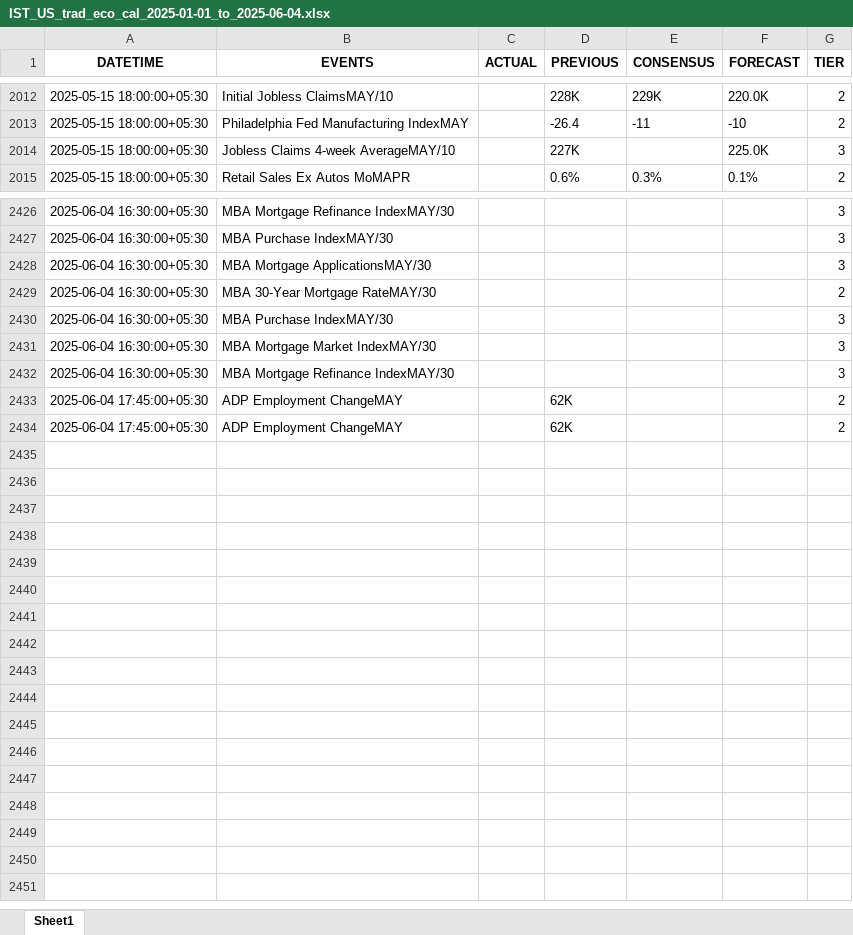
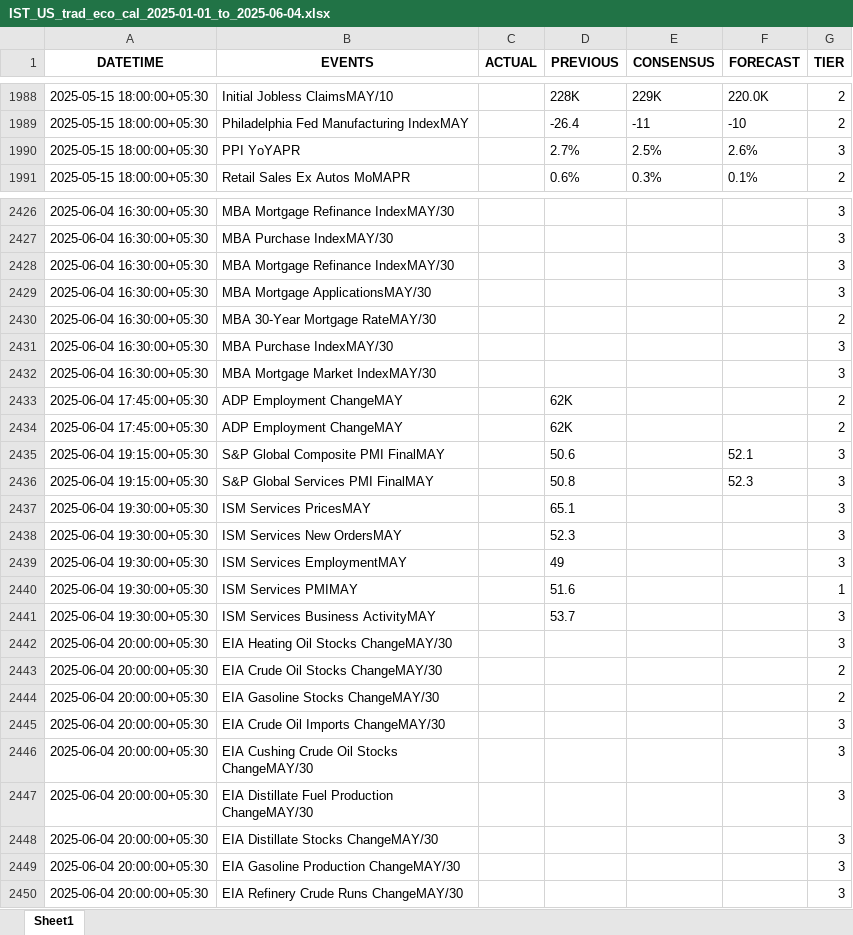
Before and after one commit to krishangguptafibonacciresearch/DistributionProject, an Excel workbook: Input_data/IST_US_trad_eco_cal_2025-01-01_to_2025-06-04.xlsx, sheet Sheet1, drawn as a sheet; only a part is shown, gaps mark what is left out; values as stored, in another font and other column widths than the file's, no borders; the diff covers the shown part only; the diff names each change by its address in the sheet, - before the commit and + after, or states it on an @@ line.

```diff
--- a/Input_data/IST_US_trad_eco_cal_2025-01-01_to_2025-06-04.xlsx (sheet Sheet1)
+++ b/Input_data/IST_US_trad_eco_cal_2025-01-01_to_2025-06-04.xlsx (sheet Sheet1)
@@ row 2014 moved to row 2000: 2025-05-15 18:00:00+05:30 @@
@@ row 2003 moved to row 1990: 2025-05-15 18:00:00+05:30 @@
@@ row 2432 moved to row 2428: 2025-06-04 16:30:00+05:30 @@
+row 2435: 2025-06-04 19:15:00+05:30 | S&P Global Composite PMI FinalMAY |  | 50.6 |  | 52.1 | 3
+row 2436: 2025-06-04 19:15:00+05:30 | S&P Global Services PMI FinalMAY |  | 50.8 |  | 52.3 | 3
+row 2437: 2025-06-04 19:30:00+05:30 | ISM Services PricesMAY |  | 65.1 |  |  | 3
+row 2438: 2025-06-04 19:30:00+05:30 | ISM Services New OrdersMAY |  | 52.3 |  |  | 3
+row 2439: 2025-06-04 19:30:00+05:30 | ISM Services EmploymentMAY |  | 49 |  |  | 3
+row 2440: 2025-06-04 19:30:00+05:30 | ISM Services PMIMAY |  | 51.6 |  |  | 1
+row 2441: 2025-06-04 19:30:00+05:30 | ISM Services Business ActivityMAY |  | 53.7 |  |  | 3
+row 2442: 2025-06-04 20:00:00+05:30 | EIA Heating Oil Stocks ChangeMAY/30 |  |  |  |  | 3
+row 2443: 2025-06-04 20:00:00+05:30 | EIA Crude Oil Stocks ChangeMAY/30 |  |  |  |  | 2
+row 2444: 2025-06-04 20:00:00+05:30 | EIA Gasoline Stocks ChangeMAY/30 |  |  |  |  | 2
+row 2445: 2025-06-04 20:00:00+05:30 | EIA Crude Oil Imports ChangeMAY/30 |  |  |  |  | 3
+row 2446: 2025-06-04 20:00:00+05:30 | EIA Cushing Crude Oil Stocks ChangeMAY/30 |  |  |  |  | 3
+row 2447: 2025-06-04 20:00:00+05:30 | EIA Distillate Fuel Production ChangeMAY/30 |  |  |  |  | 3
+row 2448: 2025-06-04 20:00:00+05:30 | EIA Distillate Stocks ChangeMAY/30 |  |  |  |  | 3
+row 2449: 2025-06-04 20:00:00+05:30 | EIA Gasoline Production ChangeMAY/30 |  |  |  |  | 3
+row 2450: 2025-06-04 20:00:00+05:30 | EIA Refinery Crude Runs ChangeMAY/30 |  |  |  |  | 3
```
Also changed, not shown: 2 added rows, 2 removed rows, 1032 moved rows and 6 edited cells elsewhere in this sheet, Input_data/IST_All Countries_trad_eco_cal_2025-01-01_to_2025-06-04.xlsx, 2 other files.
